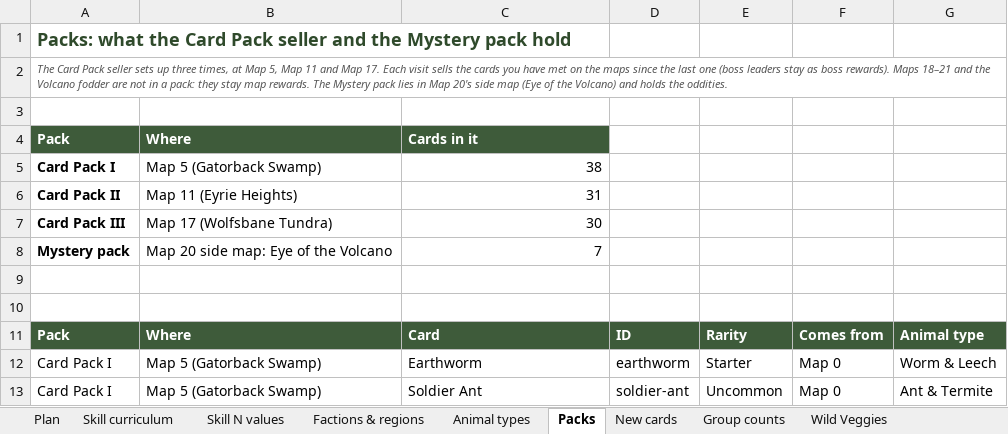
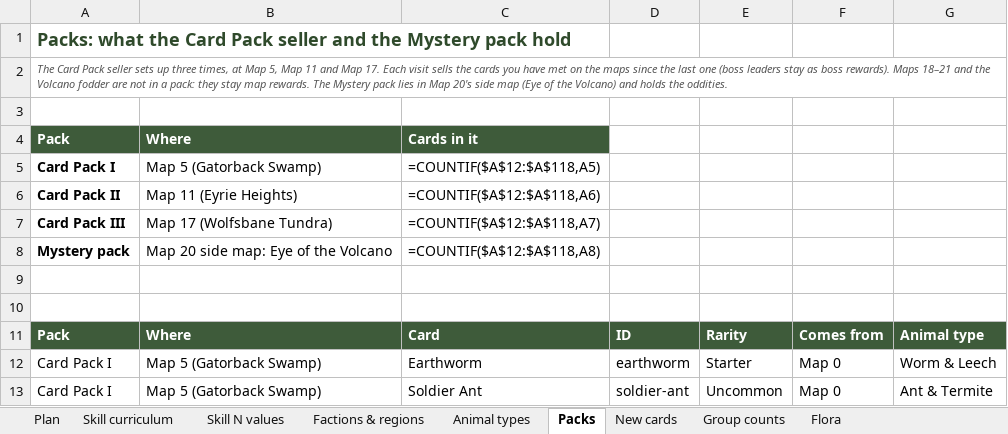
Before and after one commit to herougan/bramblewood-arena-game, an Excel workbook: docs/bramblewood-card-plan-2026-10-14.xlsx, sheet Packs, drawn as a sheet; only a part is shown; values as stored, in another font and other column widths than the file's, no borders; formulas without a stored value are shown as written; charts and pictures not drawn; the diff names each change by its address in the sheet, - before the commit and + after, or states it on an @@ line.

```diff
--- a/docs/bramblewood-card-plan-2026-10-14.xlsx (sheet Packs)
+++ b/docs/bramblewood-card-plan-2026-10-14.xlsx (sheet Packs)
-sheet tab: Wild Veggies
+sheet tab: Flora
-C5: 38
+C5: =COUNTIF($A$12:$A$118,A5)
-C6: 31
+C6: =COUNTIF($A$12:$A$118,A6)
-C7: 30
+C7: =COUNTIF($A$12:$A$118,A7)
-C8: 7
+C8: =COUNTIF($A$12:$A$118,A8)
```
Also changed, not shown: sheet Animal types, sheet Factions & regions, sheet Group counts, sheet Skill curriculum, sheet Plan, sheet Flora, charts or pictures, 11 other files.
